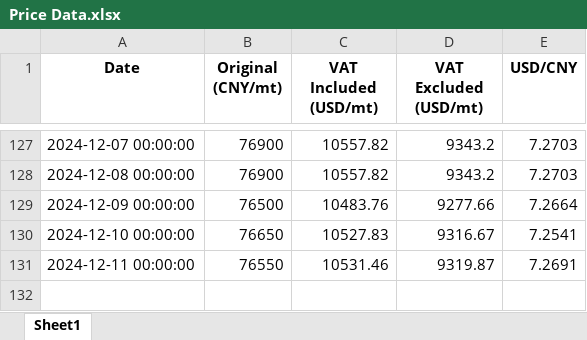
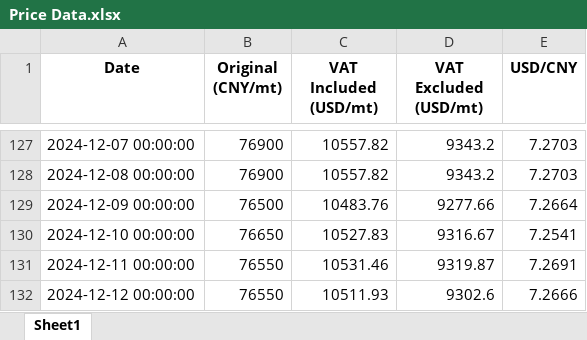
Before and after one commit to he-man-shoo/scraper, an Excel workbook: Price Data.xlsx, sheet Sheet1, drawn as a sheet; only a part is shown, gaps mark what is left out; values as stored, in another font and other column widths than the file's, no borders; the diff names each change by its address in the sheet, - before the commit and + after, or states it on an @@ line.

Commit message:
Added a new row to the Excel file

```diff
--- a/Price Data.xlsx (sheet Sheet1)
+++ b/Price Data.xlsx (sheet Sheet1)
+row 132: 2024-12-12 00:00:00 | 76550 | 10511.93 | 9302.6 | 7.2666
```
